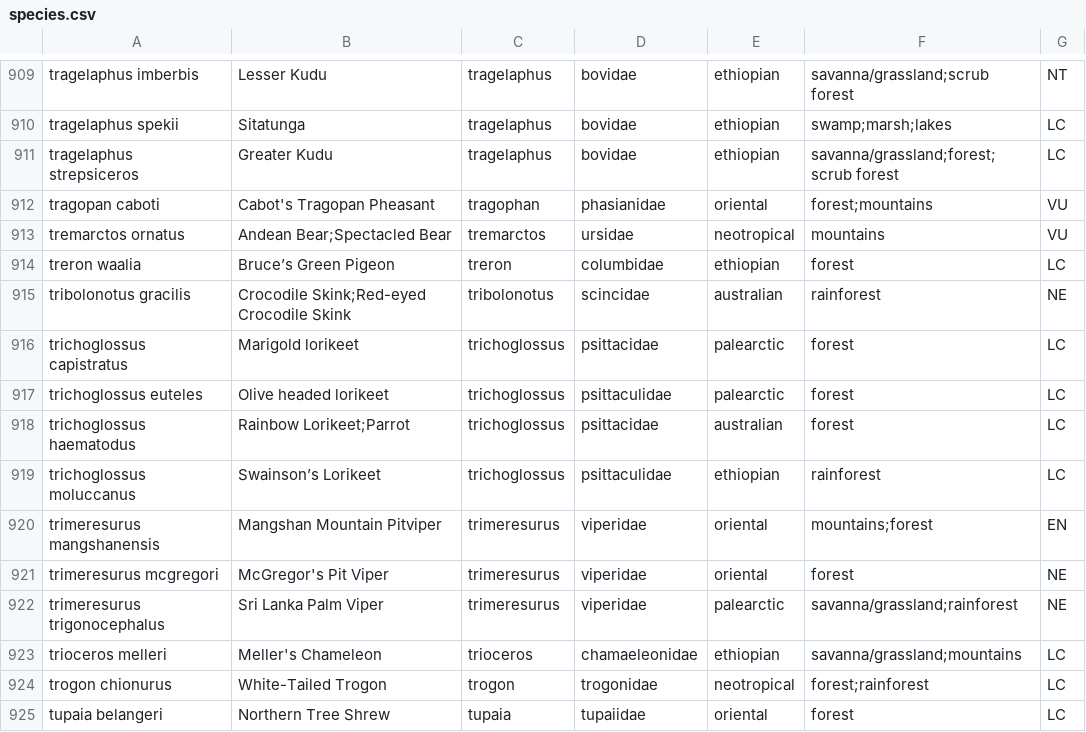
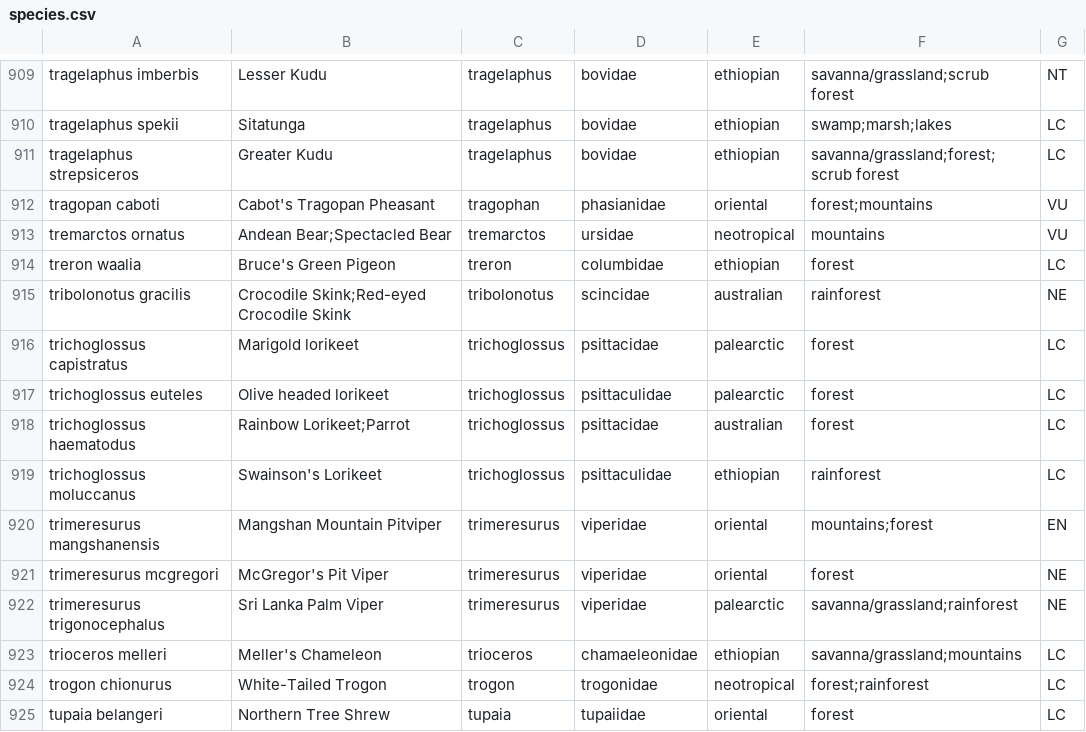
Before and after one commit to akeenan2/paradigm, a CSV file: db/species.csv, drawn as a sheet; only a part is shown, gaps mark what is left out.

```diff
--- a/db/species.csv
+++ b/db/species.csv
@@ -913,3 +913,3 @@ tragopan caboti,Cabot's Tragopan Pheasant,tragophan,phasianidae,oriental,forest;
 tremarctos ornatus,Andean Bear;Spectacled Bear,tremarctos,ursidae,neotropical,mountains,VU
-treron waalia,Bruce’s Green Pigeon,treron,columbidae,ethiopian,forest,LC
+treron waalia,Bruce's Green Pigeon,treron,columbidae,ethiopian,forest,LC
 tribolonotus gracilis,Crocodile Skink;Red-eyed Crocodile Skink,tribolonotus,scincidae,australian,rainforest,NE
@@ -918,3 +918,3 @@ trichoglossus euteles,Olive headed lorikeet,trichoglossus,psittaculidae,palearct
 trichoglossus haematodus,Rainbow Lorikeet;Parrot,trichoglossus,psittacidae,australian,forest,LC
-trichoglossus moluccanus,Swainson’s Lorikeet,trichoglossus,psittaculidae,ethiopian,rainforest,LC
+trichoglossus moluccanus,Swainson's Lorikeet,trichoglossus,psittaculidae,ethiopian,rainforest,LC
 trimeresurus mangshanensis,Mangshan Mountain Pitviper,trimeresurus,viperidae,oriental,mountains;forest,EN
```
Also changed, not shown: 6 other files.
